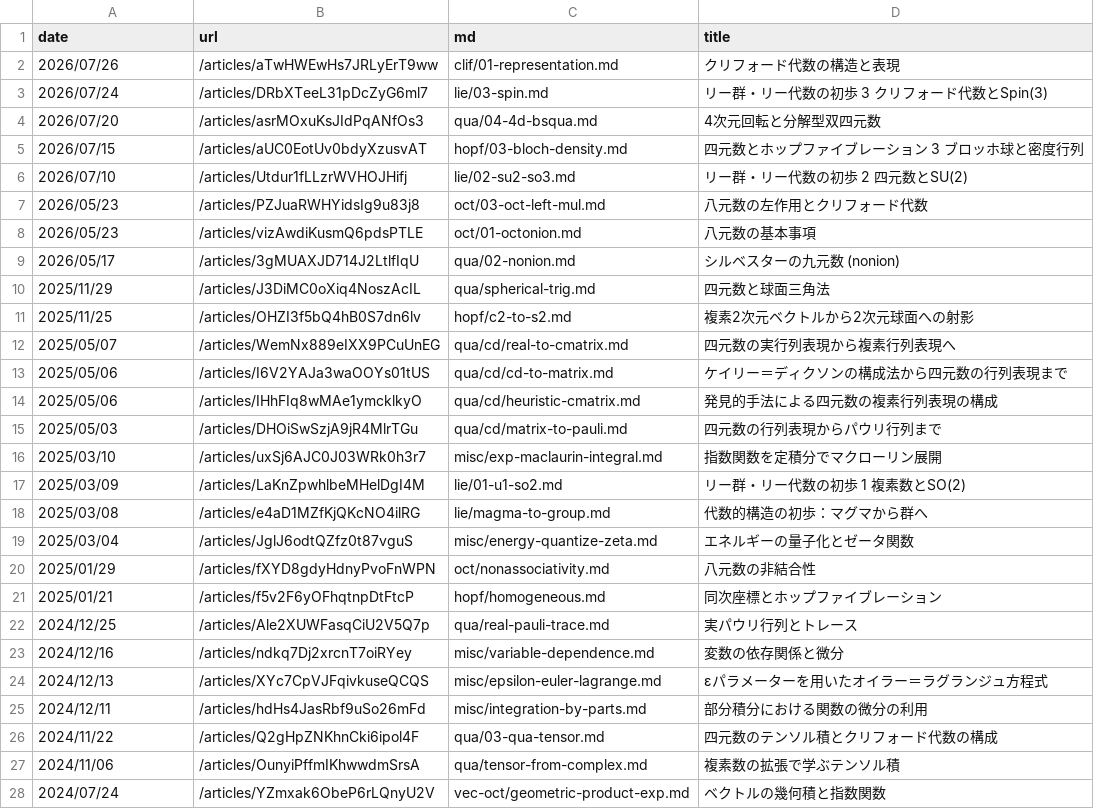
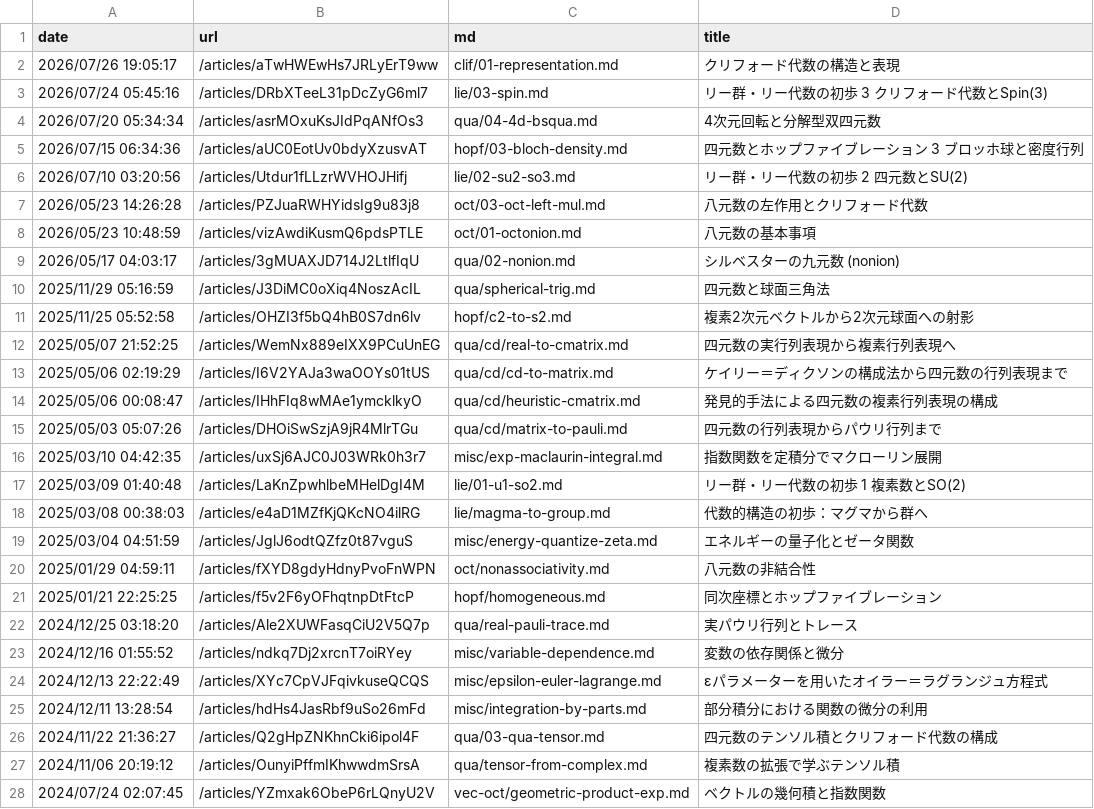
Before and after one commit to 7shi/hypercomplex, a TSV file: articles.tsv, drawn as a sheet; only a part is shown; the diff covers the shown part only.

Commit message:
mathlog.tsvを差分取得に切り替え、新規公開用のmathlog_new.shを追加
- articles fetch: mathlog.urlの記事一覧ページから最新記事を取得し、mathlog.tsvに差分を反映する
- mathlog_articles: 全件取得用に、mathlog.tsvの形式で直接コピーする
- 日時はcreated_atを日本時間に直したyyyy/mm/dd hh:mm:ss
- mathlog.htmlからの抽出（articles mathlog）を廃止
- mathlog_new.sh: 投稿後に参考文献パネルと記事一覧の差分を取り込み、refsを同期する
- README.mdに新規公開の手順を追加し、SLUG.md・CLAUDE.md等の説明を更新

```diff
--- a/articles.tsv
+++ b/articles.tsv
@@ -1,28 +1,28 @@
 date	url	md	title
-2026/07/26	/articles/aTwHWEwHs7JRLyErT9ww	clif/01-representation.md	クリフォード代数の構造と表現
-2026/07/24	/articles/DRbXTeeL31pDcZyG6ml7	lie/03-spin.md	リー群・リー代数の初歩 3 クリフォード代数とSpin(3)
-2026/07/20	/articles/asrMOxuKsJIdPqANfOs3	qua/04-4d-bsqua.md	4次元回転と分解型双四元数
-2026/07/15	/articles/aUC0EotUv0bdyXzusvAT	hopf/03-bloch-density.md	四元数とホップファイブレーション 3 ブロッホ球と密度行列
-2026/07/10	/articles/Utdur1fLLzrWVHOJHifj	lie/02-su2-so3.md	リー群・リー代数の初歩 2 四元数とSU(2)
-2026/05/23	/articles/PZJuaRWHYidsIg9u83j8	oct/03-oct-left-mul.md	八元数の左作用とクリフォード代数
-2026/05/23	/articles/vizAwdiKusmQ6pdsPTLE	oct/01-octonion.md	八元数の基本事項
-2026/05/17	/articles/3gMUAXJD714J2LtlfIqU	qua/02-nonion.md	シルベスターの九元数 (nonion)
-2025/11/29	/articles/J3DiMC0oXiq4NoszAcIL	qua/spherical-trig.md	四元数と球面三角法
-2025/11/25	/articles/OHZI3f5bQ4hB0S7dn6lv	hopf/c2-to-s2.md	複素2次元ベクトルから2次元球面への射影
-2025/05/07	/articles/WemNx889eIXX9PCuUnEG	qua/cd/real-to-cmatrix.md	四元数の実行列表現から複素行列表現へ
-2025/05/06	/articles/I6V2YAJa3waOOYs01tUS	qua/cd/cd-to-matrix.md	ケイリー＝ディクソンの構成法から四元数の行列表現まで
-2025/05/06	/articles/IHhFIq8wMAe1ymcklkyO	qua/cd/heuristic-cmatrix.md	発見的手法による四元数の複素行列表現の構成
-2025/05/03	/articles/DHOiSwSzjA9jR4MlrTGu	qua/cd/matrix-to-pauli.md	四元数の行列表現からパウリ行列まで
-2025/03/10	/articles/uxSj6AJC0J03WRk0h3r7	misc/exp-maclaurin-integral.md	指数関数を定積分でマクローリン展開
-2025/03/09	/articles/LaKnZpwhlbeMHelDgI4M	lie/01-u1-so2.md	リー群・リー代数の初歩 1 複素数とSO(2)
-2025/03/08	/articles/e4aD1MZfKjQKcNO4ilRG	lie/magma-to-group.md	代数的構造の初歩：マグマから群へ
-2025/03/04	/articles/JglJ6odtQZfz0t87vguS	misc/energy-quantize-zeta.md	エネルギーの量子化とゼータ関数
-2025/01/29	/articles/fXYD8gdyHdnyPvoFnWPN	oct/nonassociativity.md	八元数の非結合性
-2025/01/21	/articles/f5v2F6yOFhqtnpDtFtcP	hopf/homogeneous.md	同次座標とホップファイブレーション
-2024/12/25	/articles/Ale2XUWFasqCiU2V5Q7p	qua/real-pauli-trace.md	実パウリ行列とトレース
-2024/12/16	/articles/ndkq7Dj2xrcnT7oiRYey	misc/variable-dependence.md	変数の依存関係と微分
-2024/12/13	/articles/XYc7CpVJFqivkuseQCQS	misc/epsilon-euler-lagrange.md	εパラメーターを用いたオイラー＝ラグランジュ方程式
-2024/12/11	/articles/hdHs4JasRbf9uSo26mFd	misc/integration-by-parts.md	部分積分における関数の微分の利用
-2024/11/22	/articles/Q2gHpZNKhnCki6ipol4F	qua/03-qua-tensor.md	四元数のテンソル積とクリフォード代数の構成
-2024/11/06	/articles/OunyiPffmIKhwwdmSrsA	qua/tensor-from-complex.md	複素数の拡張で学ぶテンソル積
-2024/07/24	/articles/YZmxak6ObeP6rLQnyU2V	vec-oct/geometric-product-exp.md	ベクトルの幾何積と指数関数
+2026/07/26 19:05:17	/articles/aTwHWEwHs7JRLyErT9ww	clif/01-representation.md	クリフォード代数の構造と表現
+2026/07/24 05:45:16	/articles/DRbXTeeL31pDcZyG6ml7	lie/03-spin.md	リー群・リー代数の初歩 3 クリフォード代数とSpin(3)
+2026/07/20 05:34:34	/articles/asrMOxuKsJIdPqANfOs3	qua/04-4d-bsqua.md	4次元回転と分解型双四元数
+2026/07/15 06:34:36	/articles/aUC0EotUv0bdyXzusvAT	hopf/03-bloch-density.md	四元数とホップファイブレーション 3 ブロッホ球と密度行列
+2026/07/10 03:20:56	/articles/Utdur1fLLzrWVHOJHifj	lie/02-su2-so3.md	リー群・リー代数の初歩 2 四元数とSU(2)
+2026/05/23 14:26:28	/articles/PZJuaRWHYidsIg9u83j8	oct/03-oct-left-mul.md	八元数の左作用とクリフォード代数
+2026/05/23 10:48:59	/articles/vizAwdiKusmQ6pdsPTLE	oct/01-octonion.md	八元数の基本事項
+2026/05/17 04:03:17	/articles/3gMUAXJD714J2LtlfIqU	qua/02-nonion.md	シルベスターの九元数 (nonion)
+2025/11/29 05:16:59	/articles/J3DiMC0oXiq4NoszAcIL	qua/spherical-trig.md	四元数と球面三角法
+2025/11/25 05:52:58	/articles/OHZI3f5bQ4hB0S7dn6lv	hopf/c2-to-s2.md	複素2次元ベクトルから2次元球面への射影
+2025/05/07 21:52:25	/articles/WemNx889eIXX9PCuUnEG	qua/cd/real-to-cmatrix.md	四元数の実行列表現から複素行列表現へ
+2025/05/06 02:19:29	/articles/I6V2YAJa3waOOYs01tUS	qua/cd/cd-to-matrix.md	ケイリー＝ディクソンの構成法から四元数の行列表現まで
+2025/05/06 00:08:47	/articles/IHhFIq8wMAe1ymcklkyO	qua/cd/heuristic-cmatrix.md	発見的手法による四元数の複素行列表現の構成
+2025/05/03 05:07:26	/articles/DHOiSwSzjA9jR4MlrTGu	qua/cd/matrix-to-pauli.md	四元数の行列表現からパウリ行列まで
+2025/03/10 04:42:35	/articles/uxSj6AJC0J03WRk0h3r7	misc/exp-maclaurin-integral.md	指数関数を定積分でマクローリン展開
+2025/03/09 01:40:48	/articles/LaKnZpwhlbeMHelDgI4M	lie/01-u1-so2.md	リー群・リー代数の初歩 1 複素数とSO(2)
+2025/03/08 00:38:03	/articles/e4aD1MZfKjQKcNO4ilRG	lie/magma-to-group.md	代数的構造の初歩：マグマから群へ
+2025/03/04 04:51:59	/articles/JglJ6odtQZfz0t87vguS	misc/energy-quantize-zeta.md	エネルギーの量子化とゼータ関数
+2025/01/29 04:59:11	/articles/fXYD8gdyHdnyPvoFnWPN	oct/nonassociativity.md	八元数の非結合性
+2025/01/21 22:25:25	/articles/f5v2F6yOFhqtnpDtFtcP	hopf/homogeneous.md	同次座標とホップファイブレーション
+2024/12/25 03:18:20	/articles/Ale2XUWFasqCiU2V5Q7p	qua/real-pauli-trace.md	実パウリ行列とトレース
+2024/12/16 01:55:52	/articles/ndkq7Dj2xrcnT7oiRYey	misc/variable-dependence.md	変数の依存関係と微分
+2024/12/13 22:22:49	/articles/XYc7CpVJFqivkuseQCQS	misc/epsilon-euler-lagrange.md	εパラメーターを用いたオイラー＝ラグランジュ方程式
+2024/12/11 13:28:54	/articles/hdHs4JasRbf9uSo26mFd	misc/integration-by-parts.md	部分積分における関数の微分の利用
+2024/11/22 21:36:27	/articles/Q2gHpZNKhnCki6ipol4F	qua/03-qua-tensor.md	四元数のテンソル積とクリフォード代数の構成
+2024/11/06 20:19:12	/articles/OunyiPffmIKhwwdmSrsA	qua/tensor-from-complex.md	複素数の拡張で学ぶテンソル積
+2024/07/24 02:07:45	/articles/YZmxak6ObeP6rLQnyU2V	vec-oct/geometric-product-exp.md	ベクトルの幾何積と指数関数
```
Also changed, not shown: 6 edited cells elsewhere in this file, mathlog.tsv, 15 other files.
